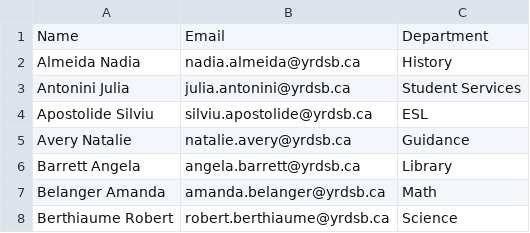
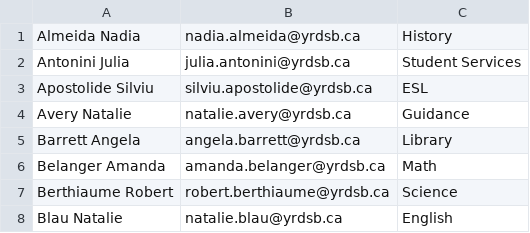
Before and after one commit to a13xrzteach/stPortal.io, a CSV file: files/swmssStaffList.csv, drawn as a sheet; only a part is shown; the shorter side is filled out with more unchanged rows.

Commit message:
Update swmssStaffList.csv

```diff
--- a/files/swmssStaffList.csv
+++ b/files/swmssStaffList.csv
@@ -1,2 +1 @@
-Name,Email,Department
 Almeida Nadia,nadia.almeida@yrdsb.ca,History
```
